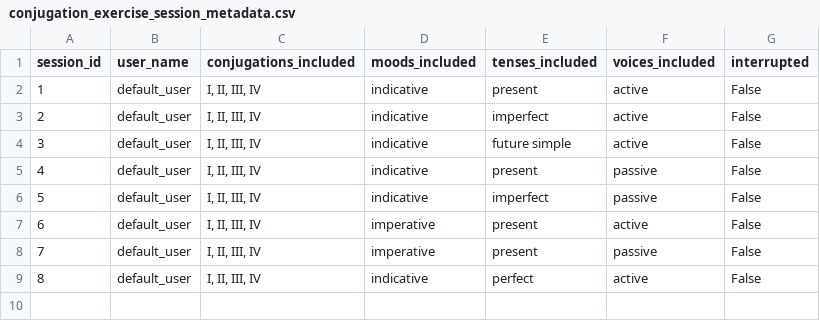
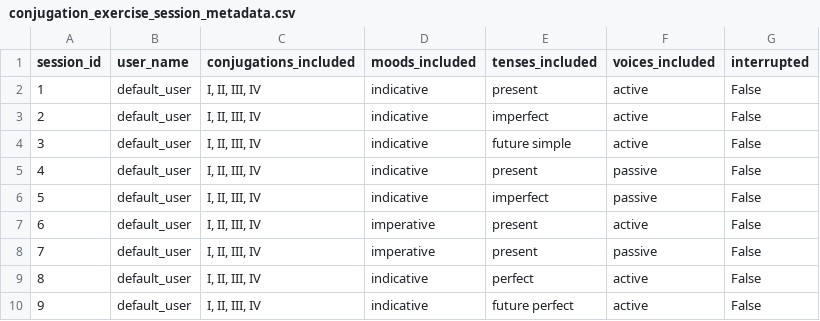
Before and after one commit to PawFran/lang-learning, a CSV file: vocabulary/db/conjugation_exercise_session_metadata.csv, drawn as a sheet; the diff names each change by its address in the sheet, - before the commit and + after, or states it on an @@ line.

```diff
--- a/vocabulary/db/conjugation_exercise_session_metadata.csv
+++ b/vocabulary/db/conjugation_exercise_session_metadata.csv
+row 10: 9 | default_user | I, II, III, IV | indicative | future perfect | active | False
```
Also changed, not shown: vocabulary/db/conjugation_exercise_results.csv, 1 other file.
